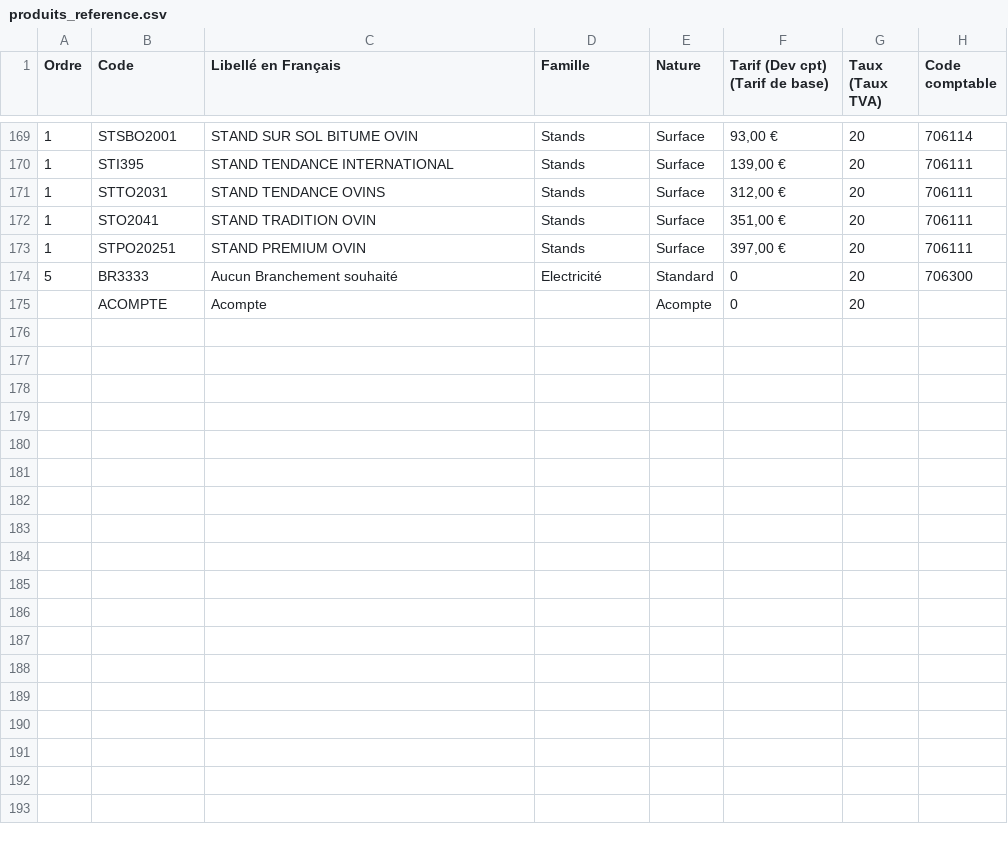
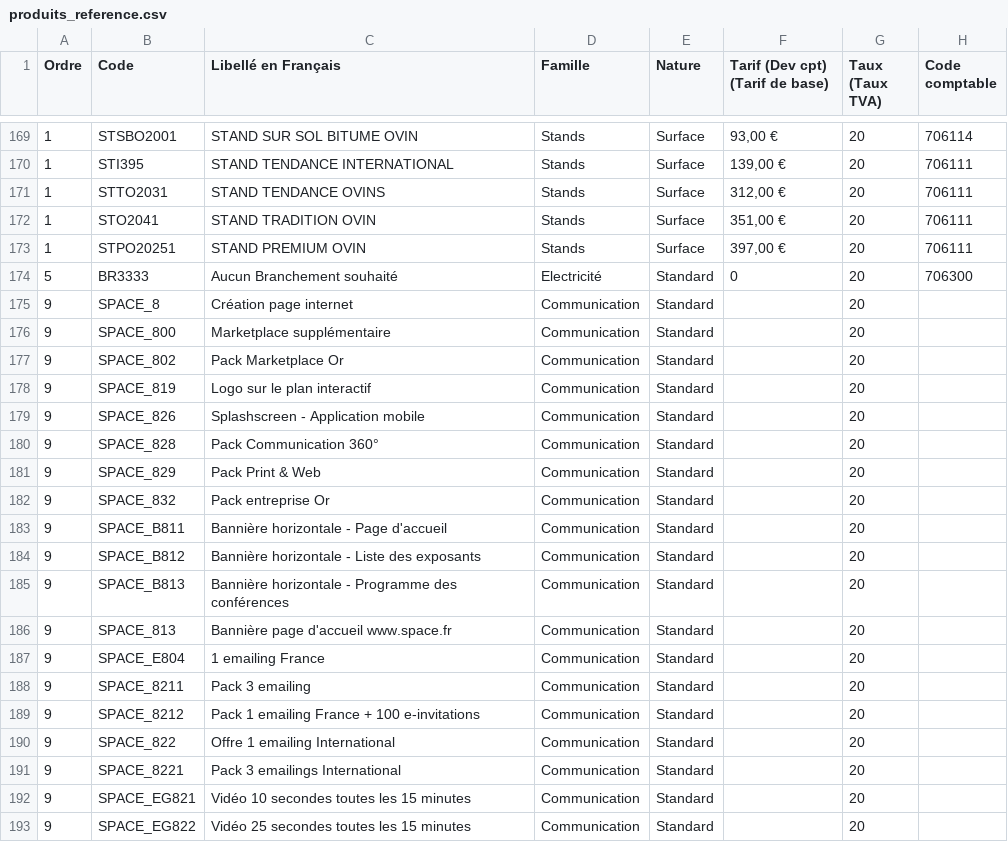
Before and after one commit to pillix17/Suivi_de_commandes_SPACE, a CSV file: produits_reference.csv, drawn as a sheet; only a part is shown, gaps mark what is left out; the shorter side is filled out with more unchanged rows; the diff covers the shown part only.

```diff
--- a/produits_reference.csv
+++ b/produits_reference.csv
@@ -174 +174,20 @@
 "5";"BR3333";"Aucun Branchement souhaité";"Electricité";"Standard";"0";"20";"706300"
+"9";"SPACE_8";"Création page internet";"Communication";"Standard";"";"20";""
+"9";"SPACE_800";"Marketplace supplémentaire";"Communication";"Standard";"";"20";""
+"9";"SPACE_802";"Pack Marketplace Or";"Communication";"Standard";"";"20";""
+"9";"SPACE_819";"Logo sur le plan interactif";"Communication";"Standard";"";"20";""
+"9";"SPACE_826";"Splashscreen - Application mobile";"Communication";"Standard";"";"20";""
+"9";"SPACE_828";"Pack Communication 360°";"Communication";"Standard";"";"20";""
+"9";"SPACE_829";"Pack Print & Web";"Communication";"Standard";"";"20";""
+"9";"SPACE_832";"Pack entreprise Or";"Communication";"Standard";"";"20";""
+"9";"SPACE_B811";"Bannière horizontale - Page d'accueil";"Communication";"Standard";"";"20";""
+"9";"SPACE_B812";"Bannière horizontale - Liste des exposants";"Communication";"Standard";"";"20";""
+"9";"SPACE_B813";"Bannière horizontale - Programme des conférences";"Communication";"Standard";"";"20";""
+"9";"SPACE_813";"Bannière page d'accueil www.space.fr";"Communication";"Standard";"";"20";""
+"9";"SPACE_E804";"1 emailing France";"Communication";"Standard";"";"20";""
+"9";"SPACE_8211";"Pack 3 emailing";"Communication";"Standard";"";"20";""
+"9";"SPACE_8212";"Pack 1 emailing France + 100 e-invitations";"Communication";"Standard";"";"20";""
+"9";"SPACE_822";"Offre 1 emailing International";"Communication";"Standard";"";"20";""
+"9";"SPACE_8221";"Pack 3 emailings International";"Communication";"Standard";"";"20";""
+"9";"SPACE_EG821";"Vidéo 10 secondes toutes les 15 minutes";"Communication";"Standard";"";"20";""
+"9";"SPACE_EG822";"Vidéo 25 secondes toutes les 15 minutes";"Communication";"Standard";"";"20";""
```
Also changed, not shown: 11 added rows elsewhere in this file, 2 other files.
